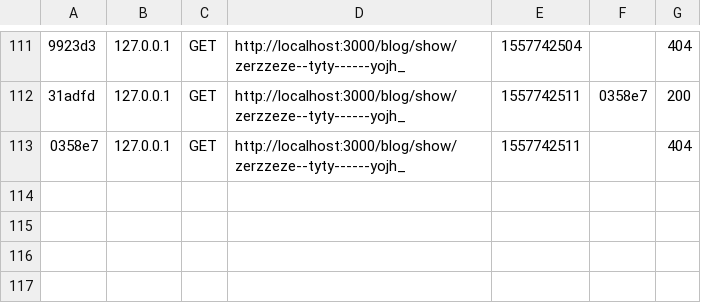
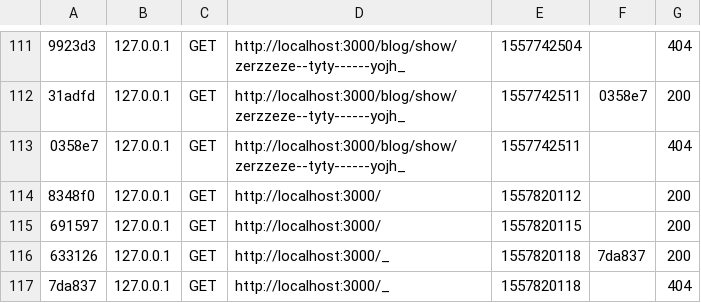
Before and after one commit to catjanin/symfony-qt1, a CSV file: var/cache/dev/profiler/index.csv, drawn as a sheet; only a part is shown, gaps mark what is left out; the diff names each change by its address in the sheet, - before the commit and + after, or states it on an @@ line.

```diff
--- a/var/cache/dev/profiler/index.csv
+++ b/var/cache/dev/profiler/index.csv
+row 114: 8348f0 | 127.0.0.1 | GET | http://localhost:3000/ | 1557820112 |  | 200
+row 115: 691597 | 127.0.0.1 | GET | http://localhost:3000/ | 1557820115 |  | 200
+row 116: 633126 | 127.0.0.1 | GET | http://localhost:3000/_ | 1557820118 | 7da837 | 200
+row 117: 7da837 | 127.0.0.1 | GET | http://localhost:3000/_ | 1557820118 |  | 404
```
Also changed, not shown: 19 other files.
